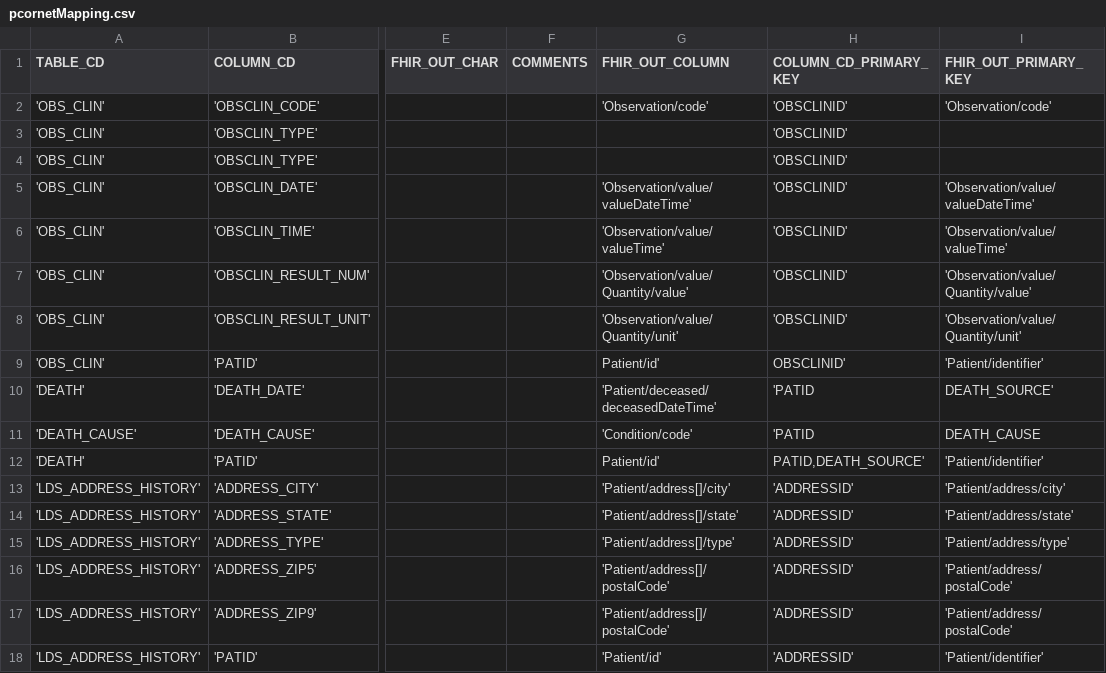
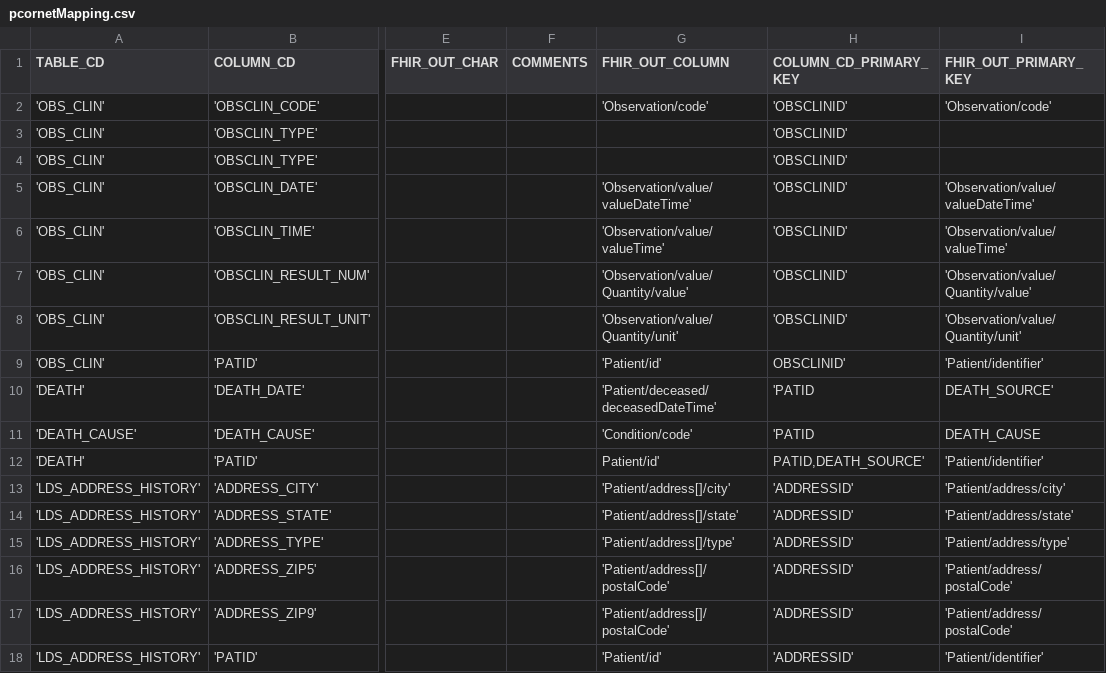
Before and after one commit to xu-hao/camp-fhir, a CSV file: pcornetMapping.csv, drawn as a sheet; only a part is shown, gaps mark what is left out; the diff names each change by its address in the sheet, - before the commit and + after, or states it on an @@ line.

Commit message:
Update pcornetMapping.csv

```diff
--- a/pcornetMapping.csv
+++ b/pcornetMapping.csv
-G9 (FHIR_OUT_COLUMN): Patient/id'
+G9 (FHIR_OUT_COLUMN): 'Patient/id'
```
